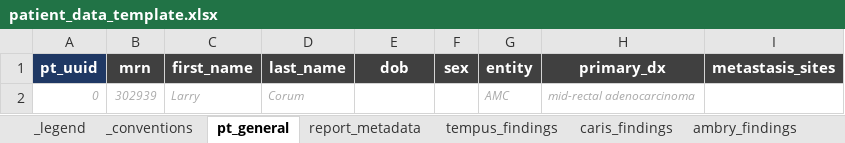
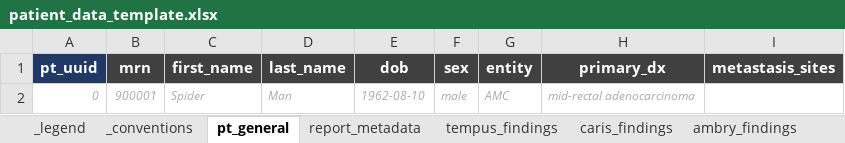
Before and after one commit to dgg-informatics/ctm-toolkit, an Excel workbook: data/raw/patient_data_template.xlsx, sheet pt_general, drawn as a sheet; values as stored, in another font and other column widths than the file's, no borders; the diff names each change by its address in the sheet, - before the commit and + after, or states it on an @@ line.

```diff
--- a/data/raw/patient_data_template.xlsx (sheet pt_general)
+++ b/data/raw/patient_data_template.xlsx (sheet pt_general)
-B2 (mrn): 302939
+B2 (mrn): 900001
-C2 (first_name): Larry
+C2 (first_name): Spider
-D2 (last_name): Corum
+D2 (last_name): Man
-E2 (dob): (empty)
+E2 (dob): 1962-08-10
-F2 (sex): (empty)
+F2 (sex): male
```
Also changed, not shown: sheet report_metadata, sheet pml_rara_findings, sheet ambry_findings, sheet guardant360_findings, sheet ogm_findings, sheet tumor_biomarkers, 5 more sheets, 11 other files.
